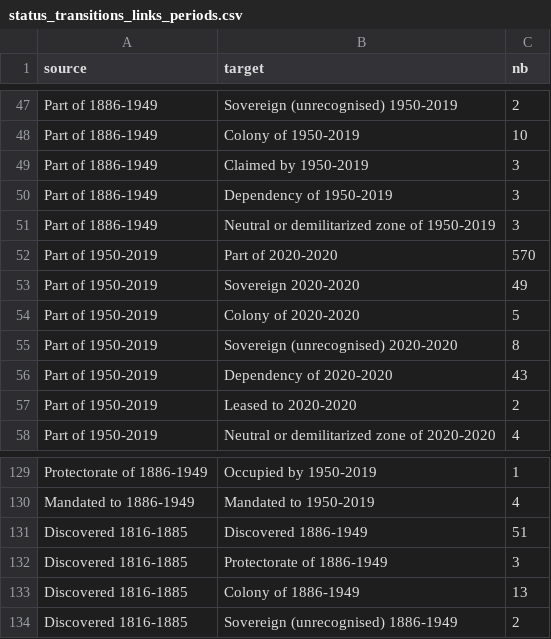
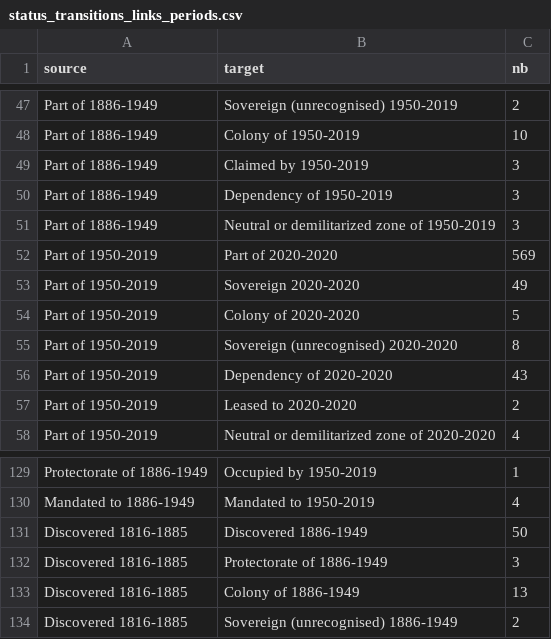
Before and after one commit to medialab/GeoPolHist, a CSV file: data/status_transitions_links_periods.csv, drawn as a sheet; only a part is shown, gaps mark what is left out; the diff covers the shown part only.

```diff
--- a/data/status_transitions_links_periods.csv
+++ b/data/status_transitions_links_periods.csv
@@ -51,3 +51,3 @@ Part of 1886-1949,Dependency of 1950-2019,3
 Part of 1886-1949,Neutral or demilitarized zone of 1950-2019,3
-Part of 1950-2019,Part of 2020-2020,570
+Part of 1950-2019,Part of 2020-2020,569
 Part of 1950-2019,Sovereign 2020-2020,49
@@ -130,3 +130,3 @@ Protectorate of 1886-1949,Occupied by 1950-2019,1
 Mandated to 1886-1949,Mandated to 1950-2019,4
-Discovered 1816-1885,Discovered 1886-1949,51
+Discovered 1816-1885,Discovered 1886-1949,50
 Discovered 1816-1885,Protectorate of 1886-1949,3
```
Also changed, not shown: 1 added row, 1 removed row and 7 edited cells elsewhere in this file, 15 other files.
